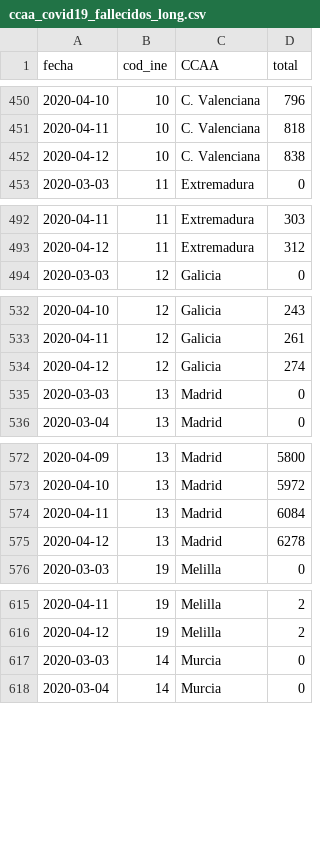
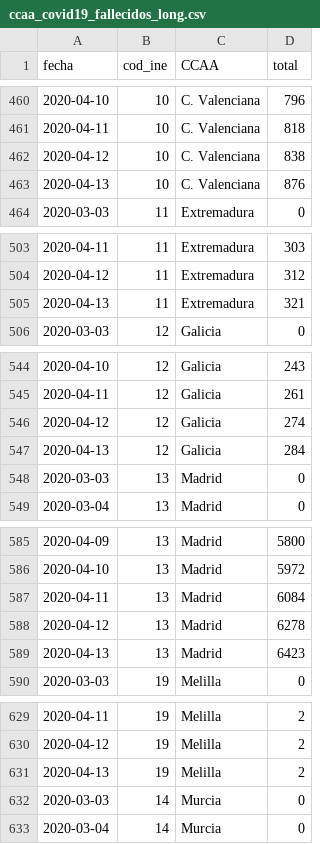
Before and after one commit to jmoldon/coronavirus_analysis, a CSV file: data/ccaa_covid19_fallecidos_long.csv, drawn as a sheet; only a part is shown, gaps mark what is left out; the diff covers the shown part only; the diff names each change by its address in the sheet, - before the commit and + after, or states it on an @@ line.

```diff
--- a/data/ccaa_covid19_fallecidos_long.csv
+++ b/data/ccaa_covid19_fallecidos_long.csv
+row 463: 2020-04-13 | 10 | C. Valenciana | 876
+row 505: 2020-04-13 | 11 | Extremadura | 321
+row 547: 2020-04-13 | 12 | Galicia | 284
+row 589: 2020-04-13 | 13 | Madrid | 6423
+row 631: 2020-04-13 | 19 | Melilla | 2
```
Also changed, not shown: 15 added rows elsewhere in this file, 26 other files.
